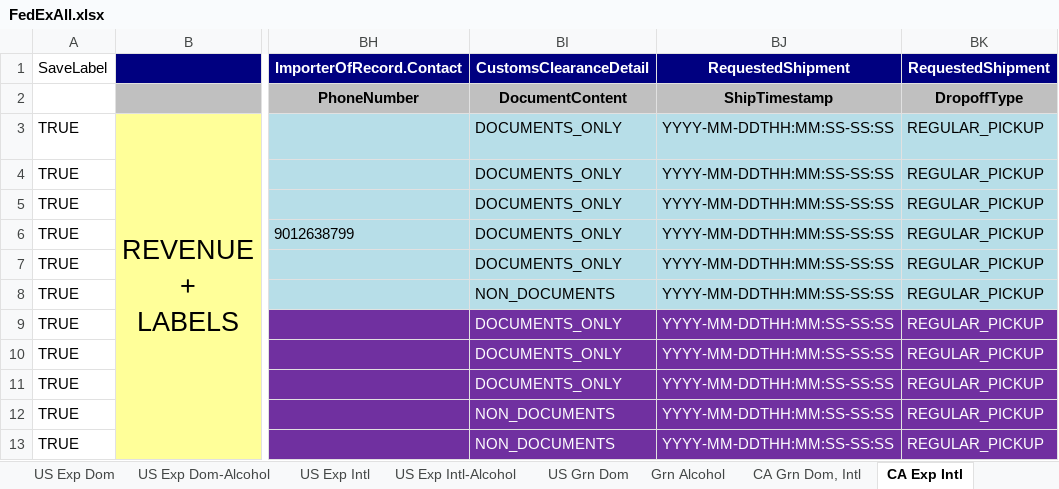
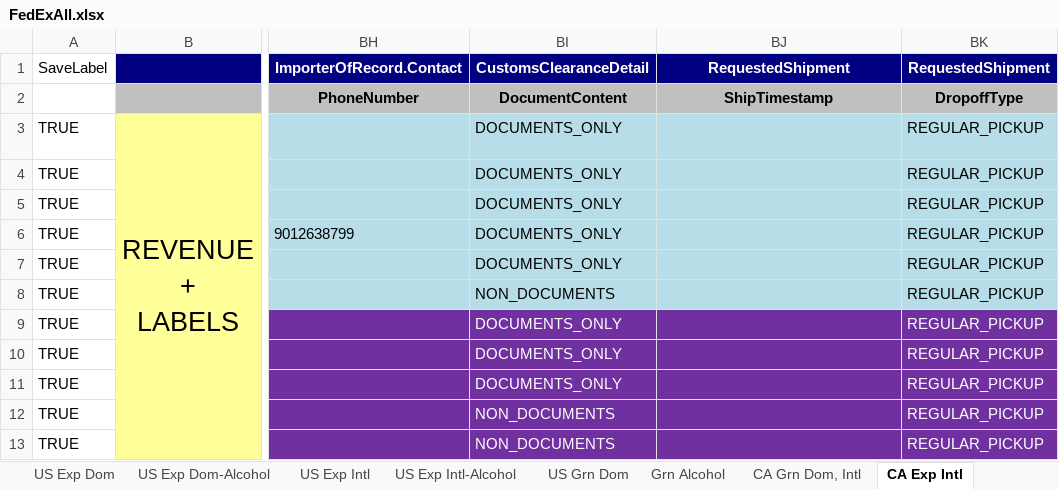
Before and after one commit to dregraham/ShipWorks, an Excel workbook: Code/ShipWorks.Tests.Integration.MSTest/DataSources/FedExAll.xlsx, sheet CA Exp Intl, drawn as a sheet; only a part is shown, gaps mark what is left out; values as stored, in another font and other column widths than the file's, no borders; the diff names each change by its address in the sheet, - before the commit and + after, or states it on an @@ line.

```diff
--- a/Code/ShipWorks.Tests.Integration.MSTest/DataSources/FedExAll.xlsx (sheet CA Exp Intl)
+++ b/Code/ShipWorks.Tests.Integration.MSTest/DataSources/FedExAll.xlsx (sheet CA Exp Intl)
-BJ3:BJ13: YYYY-MM-DDTHH:MM:SS-SS:SS
+BJ3:BJ13: (empty)
```
Also changed, not shown: sheet CA Grn Dom, Intl, 6 other files.
